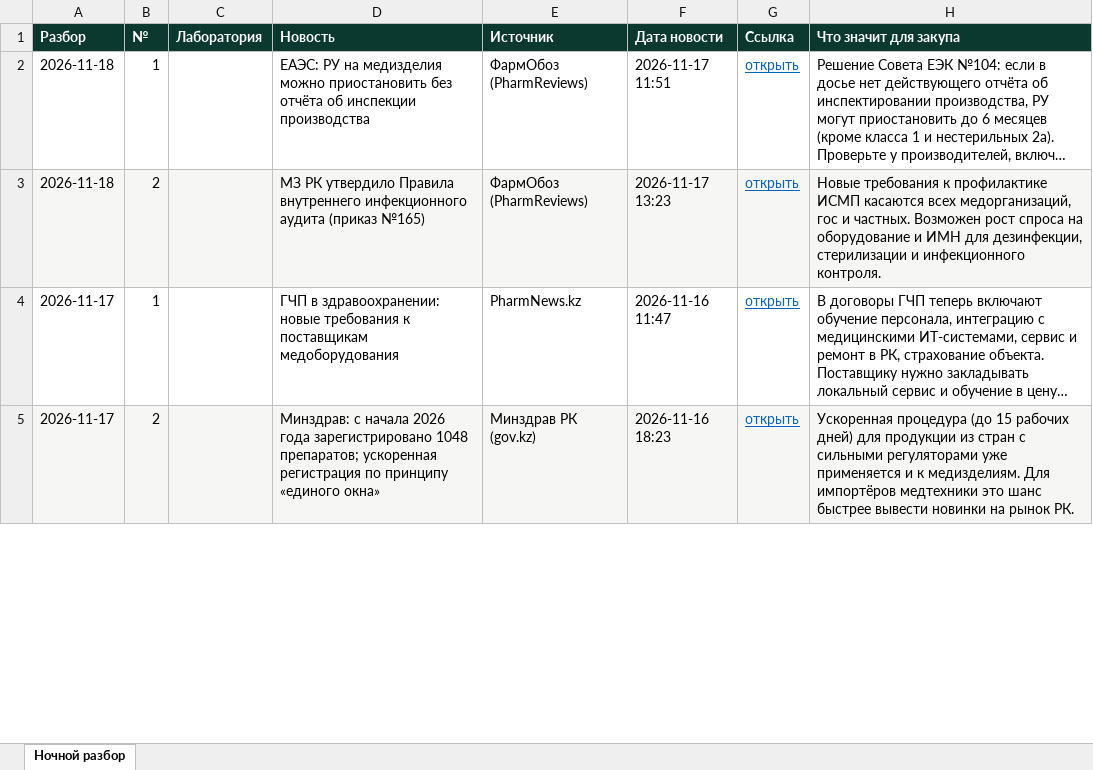
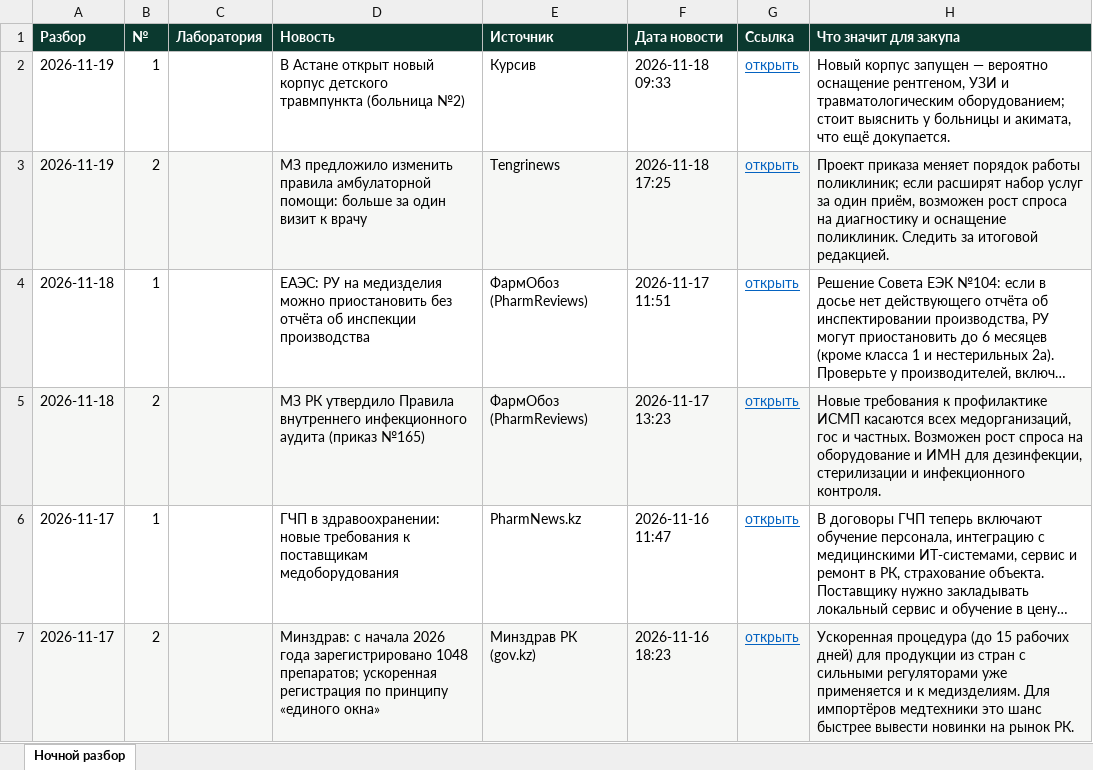
Before and after one commit to sagynrus/med-news-kz, an Excel workbook: docs/razbor.xlsx, sheet Ночной разбор, drawn as a sheet; only a part is shown; long unchanged cells end in …; values as stored, in another font and other column widths than the file's, no borders; the diff names each change by its address in the sheet, - before the commit and + after, or states it on an @@ line.

```diff
--- a/docs/razbor.xlsx (sheet Ночной разбор)
+++ b/docs/razbor.xlsx (sheet Ночной разбор)
+row 2: 2026-11-19 | 1 |  | В Астане открыт новый корпус детского травмпункта (больница №2) | Курсив | 2026-11-18 09:33 | открыть | Новый корпус запущен — вероятно оснащение рентгеном, УЗИ и травматологическим оборудованием; стоит выяснить у больницы и акимата, что ещё докупается.
+row 3: 2026-11-19 | 2 |  | МЗ предложило изменить правила амбулаторной помощи: больше за один визит к врачу | Tengrinews | 2026-11-18 17:25 | открыть | Проект приказа меняет порядок работы поликлиник; если расширят набор услуг за один приём, возможен рост спроса на диагностику и оснащение поликлиник. Следить за итоговой редакцией.
```
